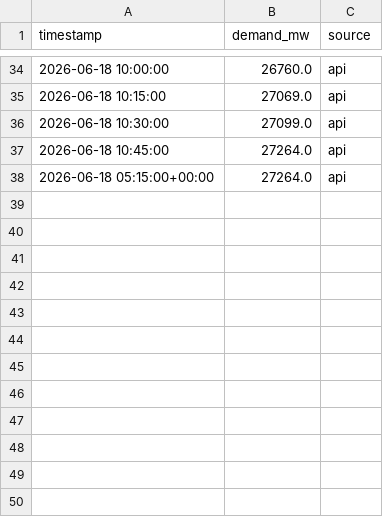
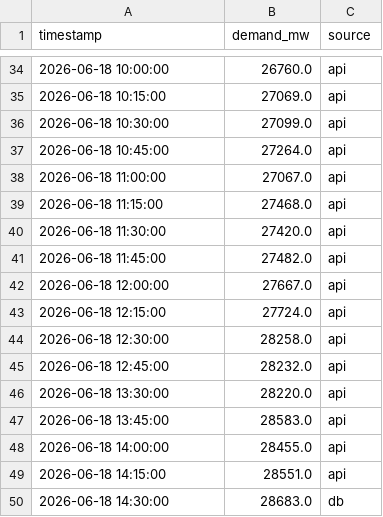
Before and after one commit to Akshat-Rai0/NTPC-NVVN-MP, a CSV file: data/states/UP/demand_log.csv, drawn as a sheet; only a part is shown, gaps mark what is left out; removed rows and columns are numbered as before the commit, all else as after; the diff names each change by its address in the sheet, - before the commit and + after, or states it on an @@ line.

```diff
--- a/data/states/UP/demand_log.csv
+++ b/data/states/UP/demand_log.csv
-row 38: 2026-06-18 05:15:00+00:00 | 27264.0 | api
+row 38: 2026-06-18 11:00:00 | 27067.0 | api
+row 39: 2026-06-18 11:15:00 | 27468.0 | api
+row 40: 2026-06-18 11:30:00 | 27420.0 | api
+row 41: 2026-06-18 11:45:00 | 27482.0 | api
+row 42: 2026-06-18 12:00:00 | 27667.0 | api
+row 43: 2026-06-18 12:15:00 | 27724.0 | api
+row 44: 2026-06-18 12:30:00 | 28258.0 | api
+row 45: 2026-06-18 12:45:00 | 28232.0 | api
+row 46: 2026-06-18 13:30:00 | 28220.0 | api
+row 47: 2026-06-18 13:45:00 | 28583.0 | api
+row 48: 2026-06-18 14:00:00 | 28455.0 | api
+row 49: 2026-06-18 14:15:00 | 28551.0 | api
+row 50: 2026-06-18 14:30:00 | 28683.0 | db
```
Also changed, not shown: data/states/UP/prediction_log.csv, data/states/ga/prediction_log.csv, 7 other files.
